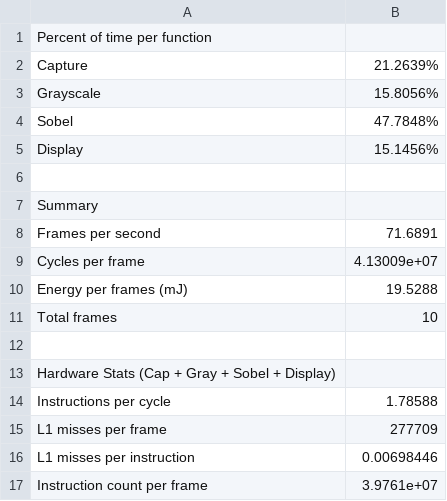
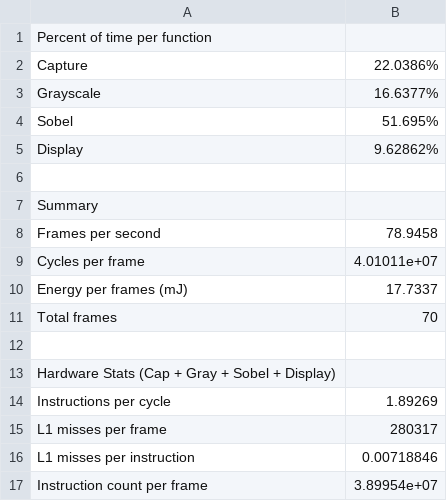
Before and after one commit to abhishekroushan/ee180lab2, a CSV file: mt_perf.csv, drawn as a sheet.

```diff
--- a/mt_perf.csv
+++ b/mt_perf.csv
@@ -1,17 +1,17 @@
 Percent of time per function
-Capture, 21.2639%
-Grayscale, 15.8056%
-Sobel, 47.7848%
-Display, 15.1456%
+Capture, 22.0386%
+Grayscale, 16.6377%
+Sobel, 51.695%
+Display, 9.62862%
 
 Summary
-Frames per second, 71.6891
-Cycles per frame, 4.13009e+07
-Energy per frames (mJ), 19.5288
-Total frames, 10
+Frames per second, 78.9458
+Cycles per frame, 4.01011e+07
+Energy per frames (mJ), 17.7337
+Total frames, 70
 
 Hardware Stats (Cap + Gray + Sobel + Display)
-Instructions per cycle, 1.78588
-L1 misses per frame, 277709
-L1 misses per instruction, 0.00698446
-Instruction count per frame, 3.9761e+07
+Instructions per cycle, 1.89269
+L1 misses per frame, 280317
+L1 misses per instruction, 0.00718846
+Instruction count per frame, 3.89954e+07
```
Also changed, not shown: st_perf.csv, 11 other files.
